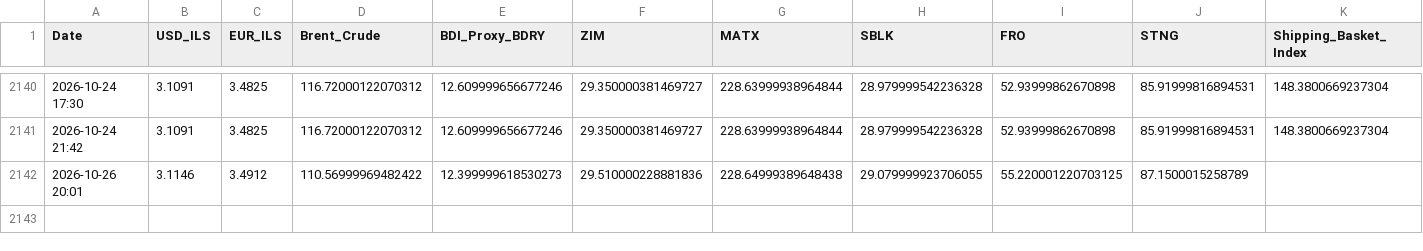
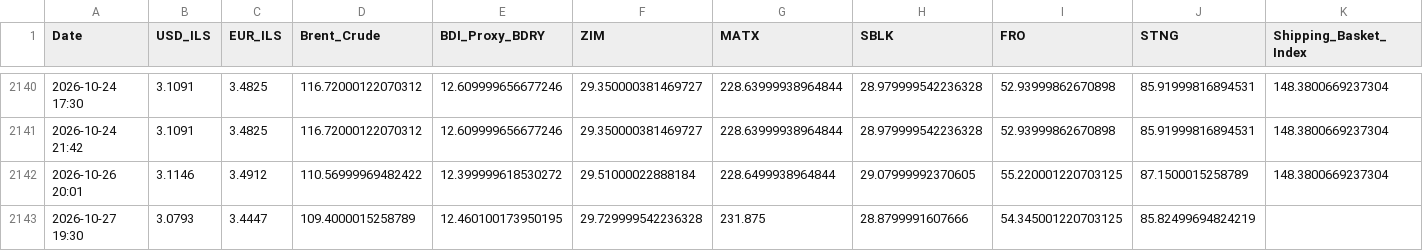
Before and after one commit to AshKatzEm/logistics-cost, a CSV file: shipping_ticker_data.csv, drawn as a sheet; only a part is shown, gaps mark what is left out.

```diff
--- a/shipping_ticker_data.csv
+++ b/shipping_ticker_data.csv
@@ -2141,2 +2141,3 @@ Date,USD_ILS,EUR_ILS,Brent_Crude,BDI_Proxy_BDRY,ZIM,MATX,SBLK,FRO,STNG,Shipping_
 2026-10-24 21:42,3.1091,3.4825,116.72000122070312,12.609999656677246,29.350000381469727,228.63999938964844,28.979999542236328,52.93999862670898,85.91999816894531,148.3800669237304
-2026-10-26 20:01,3.1146,3.4912,110.56999969482422,12.399999618530273,29.510000228881836,228.64999389648438,29.079999923706055,55.220001220703125,87.1500015258789,
+2026-10-26 20:01,3.1146,3.4912,110.56999969482422,12.399999618530272,29.51000022888184,228.6499938964844,29.07999992370605,55.220001220703125,87.1500015258789,148.3800669237304
+2026-10-27 19:30,3.0793,3.4447,109.4000015258789,12.460100173950195,29.729999542236328,231.875,28.8799991607666,54.345001220703125,85.82499694824219,
```
